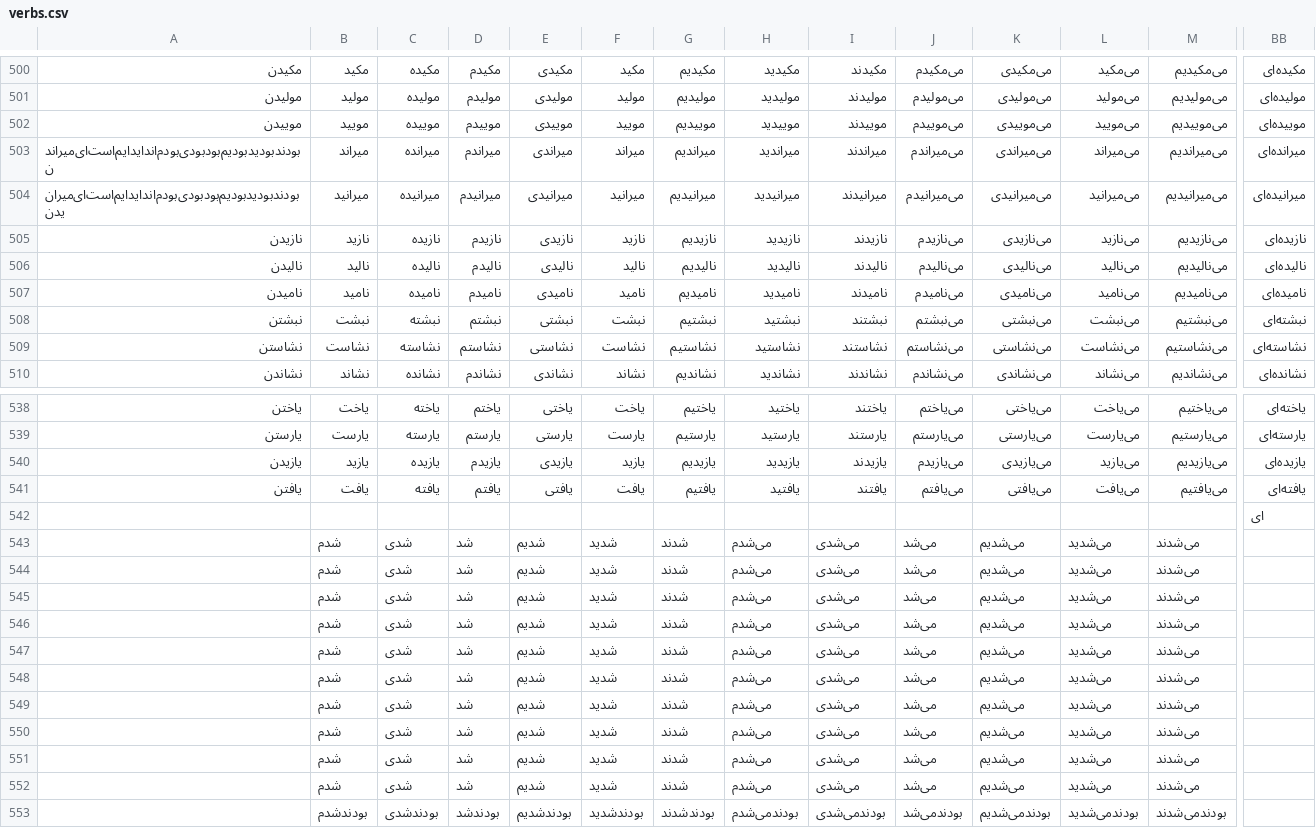
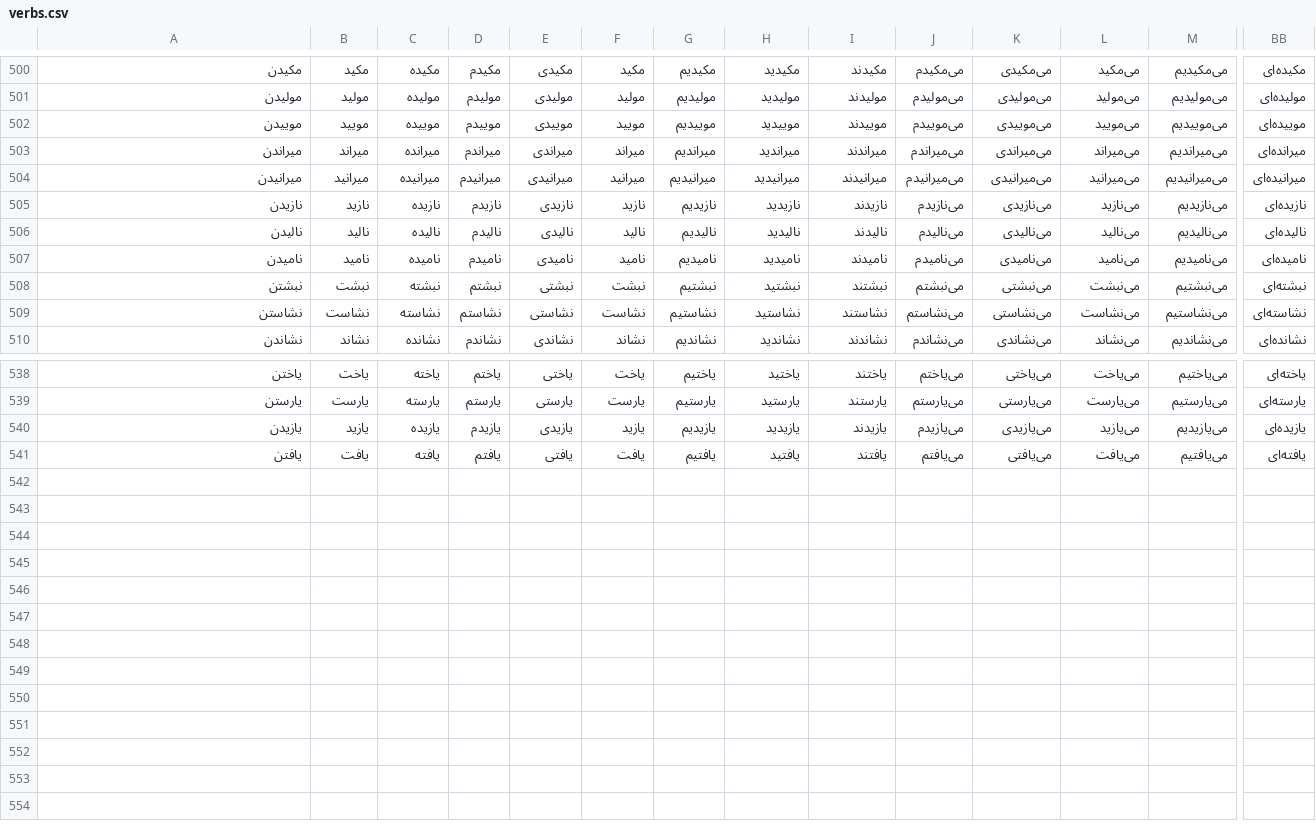
Before and after one commit to alirezahi/QA-System, a CSV file: static/file/verbs.csv, drawn as a sheet; only a part is shown, gaps mark what is left out; rows hold the shown columns only; the diff names each change by its address in the sheet, - before the commit and + after, or states it on an @@ line.

Commit message:
update verbs

```diff
--- a/static/file/verbs.csv
+++ b/static/file/verbs.csv
-A503: ‌بودند‌بودید‌بودیم‌بود‌بودی‌بودم‌اند‌اید‌ایم‌است‌ای‌میراندن
+A503: میراندن
-A504: ‌بودند‌بودید‌بودیم‌بود‌بودی‌بودم‌اند‌اید‌ایم‌است‌ای‌میرانیدن
+A504: میرانیدن
-row 542:  |  |  |  |  |  |  |  |  |  |  |  |  | ‌ای
-row 543:  | ‌شدم | ‌شدی | ‌شد | ‌شدیم | ‌شدید | ‌شدند | ‌می‌شدم | ‌می‌شدی | ‌می‌شد | ‌می‌شدیم | ‌می‌شدید | ‌می‌شدند
-row 544:  | ‌شدم | ‌شدی | ‌شد | ‌شدیم | ‌شدید | ‌شدند | ‌می‌شدم | ‌می‌شدی | ‌می‌شد | ‌می‌شدیم | ‌می‌شدید | ‌می‌شدند
-row 545:  | ‌شدم | ‌شدی | ‌شد | ‌شدیم | ‌شدید | ‌شدند | ‌می‌شدم | ‌می‌شدی | ‌می‌شد | ‌می‌شدیم | ‌می‌شدید | ‌می‌شدند
-row 546:  | ‌شدم | ‌شدی | ‌شد | ‌شدیم | ‌شدید | ‌شدند | ‌می‌شدم | ‌می‌شدی | ‌می‌شد | ‌می‌شدیم | ‌می‌شدید | ‌می‌شدند
-row 547:  | ‌شدم | ‌شدی | ‌شد | ‌شدیم | ‌شدید | ‌شدند | ‌می‌شدم | ‌می‌شدی | ‌می‌شد | ‌می‌شدیم | ‌می‌شدید | ‌می‌شدند
-row 548:  | ‌شدم | ‌شدی | ‌شد | ‌شدیم | ‌شدید | ‌شدند | ‌می‌شدم | ‌می‌شدی | ‌می‌شد | ‌می‌شدیم | ‌می‌شدید | ‌می‌شدند
-row 549:  | ‌شدم | ‌شدی | ‌شد | ‌شدیم | ‌شدید | ‌شدند | ‌می‌شدم | ‌می‌شدی | ‌می‌شد | ‌می‌شدیم | ‌می‌شدید | ‌می‌شدند
-row 550:  | ‌شدم | ‌شدی | ‌شد | ‌شدیم | ‌شدید | ‌شدند | ‌می‌شدم | ‌می‌شدی | ‌می‌شد | ‌می‌شدیم | ‌می‌شدید | ‌می‌شدند
-row 551:  | ‌شدم | ‌شدی | ‌شد | ‌شدیم | ‌شدید | ‌شدند | ‌می‌شدم | ‌می‌شدی | ‌می‌شد | ‌می‌شدیم | ‌می‌شدید | ‌می‌شدند
-row 552:  | ‌شدم | ‌شدی | ‌شد | ‌شدیم | ‌شدید | ‌شدند | ‌می‌شدم | ‌می‌شدی | ‌می‌شد | ‌می‌شدیم | ‌می‌شدید | ‌می‌شدند
-row 553:  | ‌بودند‌شدم | ‌بودند‌شدی | ‌بودند‌شد | ‌بودند‌شدیم | ‌بودند‌شدید | ‌بودند‌شدند | ‌بودند‌می‌شدم | ‌بودند‌می‌شدی | ‌بودند‌می‌شد | ‌بودند‌می‌شدیم | ‌بودند‌می‌شدید | ‌بودند‌می‌شدند
```
Also changed, not shown: 1 other file.
